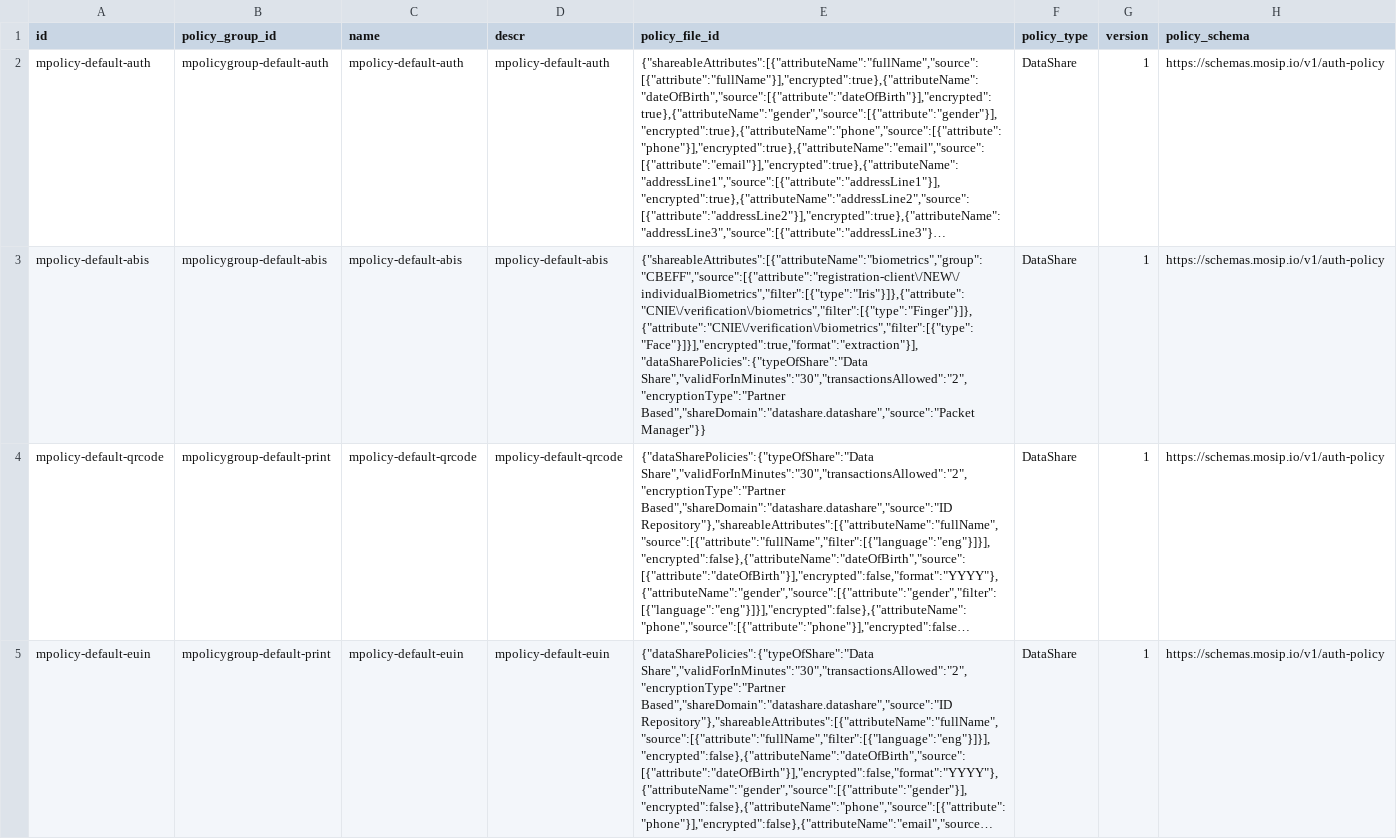
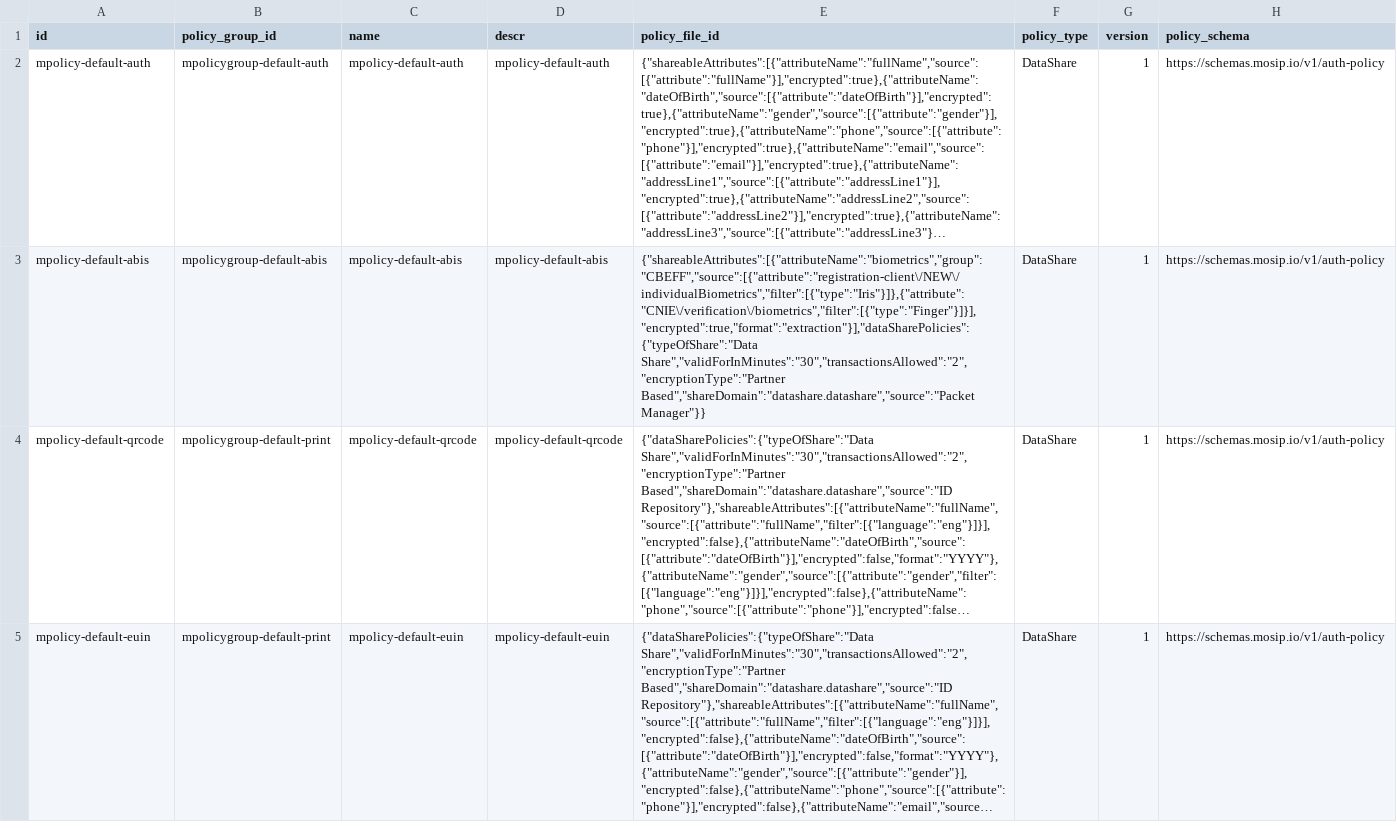
Before and after one commit to mosip/partner-management-services, a CSV file: db_scripts/mosip_pms/dml/pms-auth_policy.csv, drawn as a sheet; only a part is shown; long unchanged cells end in …; the diff names each change by its address in the sheet, - before the commit and + after, or states it on an @@ line.

Commit message:
[MOSIP-16036]Update pms-auth_policy.csv
Signed-off-by: Balaji Alluru <74903654+balaji-alluru@users.noreply.github.com>

```diff
--- a/db_scripts/mosip_pms/dml/pms-auth_policy.csv
+++ b/db_scripts/mosip_pms/dml/pms-auth_policy.csv
-E3 (policy_file_id): {"shareableAttributes":[{"attributeName":"biometrics","group":"CBEFF","source":[{"attribute":"registration-client\/NEW\/individualBiometrics","filter":[{"type":"Iris"}]},{"attribute":"CNIE\/verification\/biometrics","filter":[{"type":"Finger"}]},{"attribute":"CNIE\/verification\/biometrics","filter":[{"type":"Face"}]}],"encrypted":true,"format":"extraction"}],"dataSharePolicies":{"typeOfShare":"Data Share","validForInMinutes":"30","transactionsAllowed":"2","encryptionType":"Partner Based","shareDomain":"datashare.datashare","source":"Packet…
+E3 (policy_file_id): {"shareableAttributes":[{"attributeName":"biometrics","group":"CBEFF","source":[{"attribute":"registration-client\/NEW\/individualBiometrics","filter":[{"type":"Iris"}]},{"attribute":"CNIE\/verification\/biometrics","filter":[{"type":"Finger"}]}],"encrypted":true,"format":"extraction"}],"dataSharePolicies":{"typeOfShare":"Data Share","validForInMinutes":"30","transactionsAllowed":"2","encryptionType":"Partner Based","shareDomain":"datashare.datashare","source":"Packet…
```
